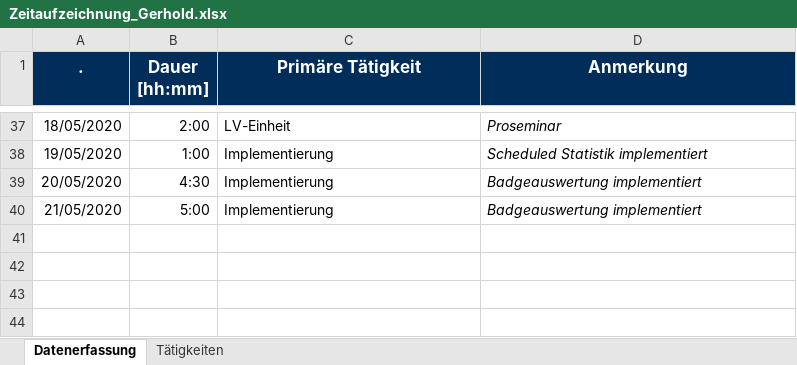
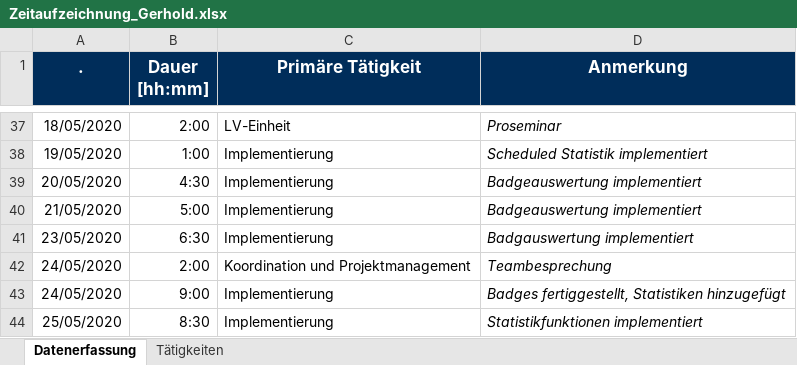
Before and after one commit to calvingehrer/Timeflip, an Excel workbook: Documentation/Time Management/Zeitaufzeichnung_Gerhold.xlsx, sheet Datenerfassung, drawn as a sheet; only a part is shown, gaps mark what is left out; values as stored, in another font and other column widths than the file's, no borders; the diff names each change by its address in the sheet, - before the commit and + after, or states it on an @@ line.

Commit message:
updated Time Management

```diff
--- a/Documentation/Time Management/Zeitaufzeichnung_Gerhold.xlsx (sheet Datenerfassung)
+++ b/Documentation/Time Management/Zeitaufzeichnung_Gerhold.xlsx (sheet Datenerfassung)
+row 41: 23/05/2020 | 6:30 | Implementierung | Badgauswertung implementiert
+row 42: 24/05/2020 | 2:00 | Koordination und Projektmanagement | Teambesprechung
+row 43: 24/05/2020 | 9:00 | Implementierung | Badges fertiggestellt, Statistiken hinzugefügt
+row 44: 25/05/2020 | 8:30 | Implementierung | Statistikfunktionen implementiert
```
